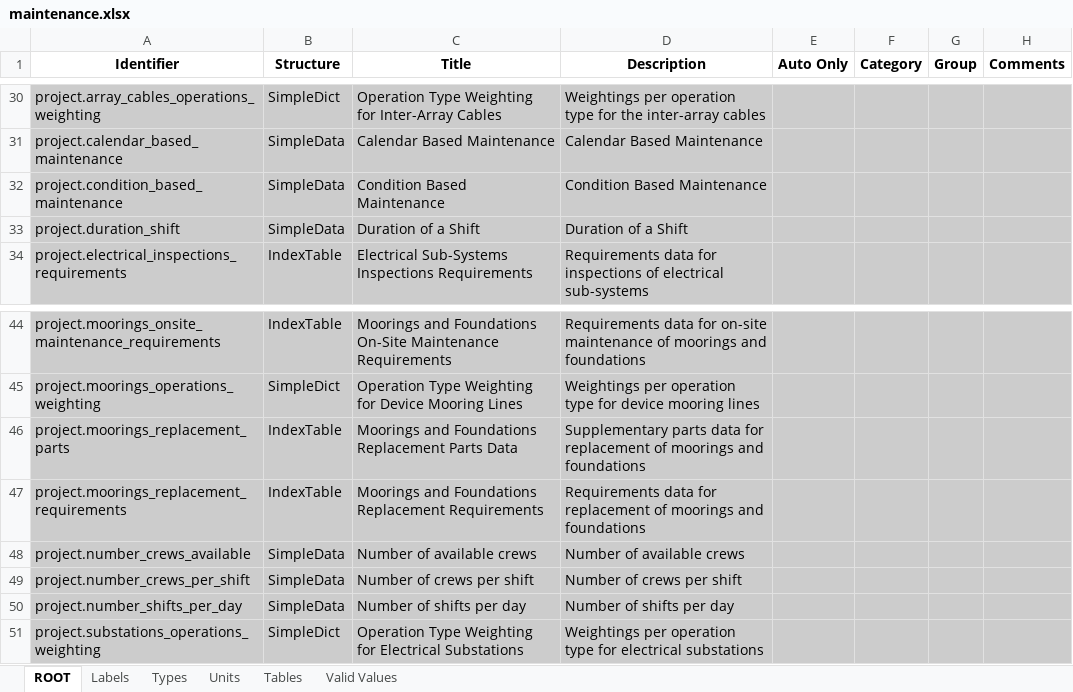
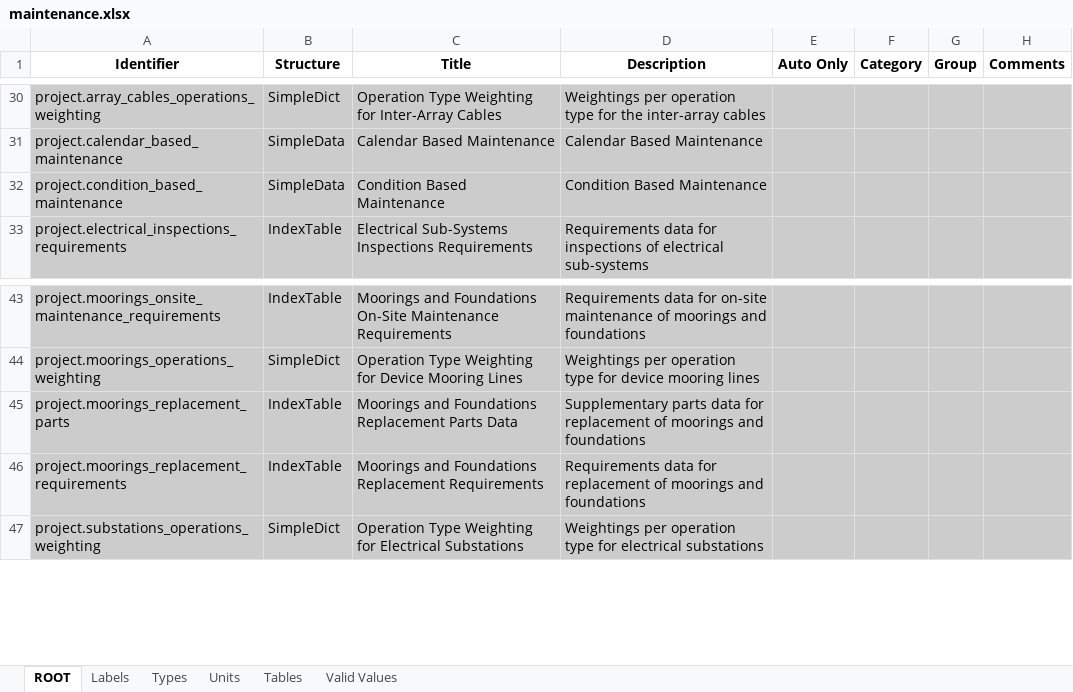
Before and after one commit to DTOcean/dtocean-core, an Excel workbook: dds/maintenance.xlsx, sheet ROOT, drawn as a sheet; only a part is shown, gaps mark what is left out; values as stored, in another font and other column widths than the file's, no borders; charts and pictures not drawn; the diff names each change by its address in the sheet, - before the commit and + after, or states it on an @@ line.

Commit message:
Remove unused variables in maintenance module interface

```diff
--- a/dds/maintenance.xlsx (sheet ROOT)
+++ b/dds/maintenance.xlsx (sheet ROOT)
-row 33: project.duration_shift | SimpleData | Duration of a Shift | Duration of a Shift
-row 48: project.number_crews_available | SimpleData | Number of available crews | Number of available crews
-row 49: project.number_crews_per_shift | SimpleData | Number of crews per shift | Number of crews per shift
-row 50: project.number_shifts_per_day | SimpleData | Number of shifts per day | Number of shifts per day
```
Also changed, not shown: sheet Types, sheet Units, charts or pictures, 1 other file.
